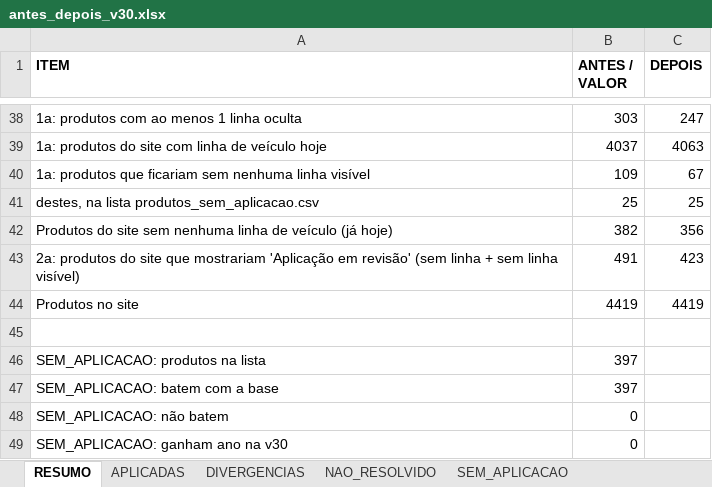
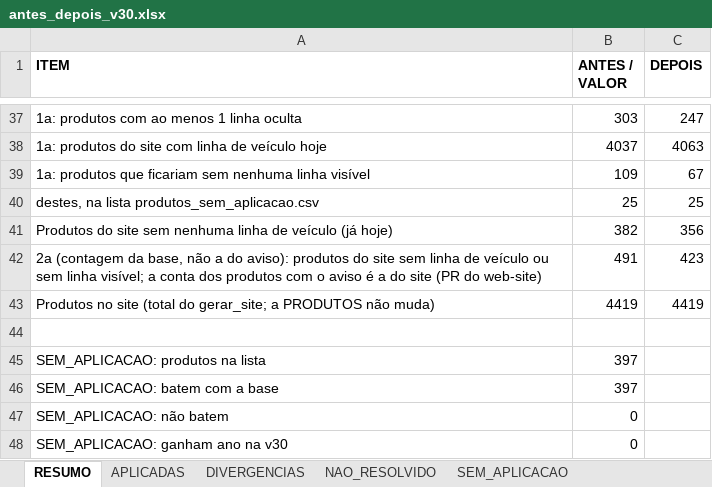
Before and after one commit to aloirr/bapajudacatalogo, an Excel workbook: dados/T-0040/v30/antes_depois_v30.xlsx, sheet RESUMO, drawn as a sheet; only a part is shown, gaps mark what is left out; values as stored, in another font and other column widths than the file's, no borders; addresses are those after the commit; the diff covers the shown part only; the diff names each change by its address in the sheet, - before the commit and + after, or states it on an @@ line.

```diff
--- a/dados/T-0040/v30/antes_depois_v30.xlsx (sheet RESUMO)
+++ b/dados/T-0040/v30/antes_depois_v30.xlsx (sheet RESUMO)
-A42 (ITEM): 2a: produtos do site que mostrariam 'Aplicação em revisão' (sem linha + sem linha visível)
+A42 (ITEM): 2a (contagem da base, não a do aviso): produtos do site sem linha de veículo ou sem linha visível; a conta dos produtos com o aviso é a do site (PR do web-site)
-A43 (ITEM): Produtos no site
+A43 (ITEM): Produtos no site (total do gerar_site; a PRODUTOS não muda)
```
Also changed, not shown: 5 added rows, 6 removed rows, 3 moved rows and 1 edited cell elsewhere in this sheet, sheet APLICADAS, sheet PONTOS_ALEXANDRE, 6 other files.
